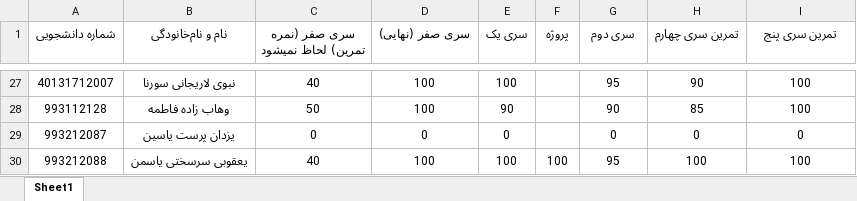
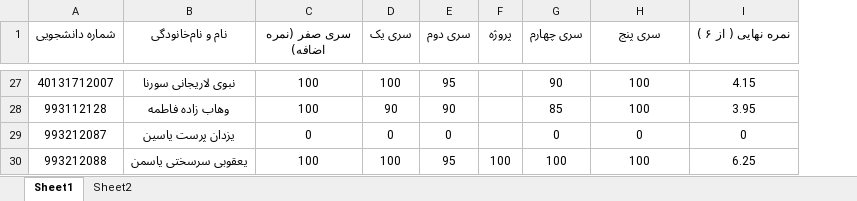
Before and after one commit to formal-languages-and-automata-theory/Grades, an Excel workbook: grades.xlsx, sheet Sheet1, drawn as a sheet; only a part is shown, gaps mark what is left out; values as stored, in another font and other column widths than the file's, no borders; conditional formats and table styles not drawn; removed rows and columns are numbered as before the commit, all else as after; the diff covers the shown part only; the diff names each change by its address in the sheet, - before the commit and + after, or states it on an @@ line.

Commit message:
آپدیت نهایی نمرات

```diff
--- a/grades.xlsx (sheet Sheet1)
+++ b/grades.xlsx (sheet Sheet1)
+sheet tab: Sheet2
-column C (سری صفر (نمره تمرین) لحاظ نمیشود), rows 27-30: 40 | 50 | 0 | 40
+column E (سری دوم), rows 27-30: 95 | 90 | 0 | 95
-C1: سری صفر (نهایی)
+C1: سری صفر (نمره اضافه)
-G1: سری دوم
+G1: سری چهارم
-H1: تمرین سری چهارم
+H1: سری پنج
-I1: تمرین سری پنج
+I1: نمره نهایی ( از ۶ )
-G27 (سری چهارم): 95
+G27 (سری چهارم): 90
-H27 (سری پنج): 90
+H27 (سری پنج): 100
-I27 (نمره نهایی ( از ۶ )): 100
+I27 (نمره نهایی ( از ۶ )): 4.15
-G28 (سری چهارم): 90
+G28 (سری چهارم): 85
-H28 (سری پنج): 85
+H28 (سری پنج): 100
-I28 (نمره نهایی ( از ۶ )): 100
+I28 (نمره نهایی ( از ۶ )): 3.95
-G30 (سری چهارم): 95
+G30 (سری چهارم): 100
-I30 (نمره نهایی ( از ۶ )): 100
+I30 (نمره نهایی ( از ۶ )): 6.25
```
Also changed, not shown: 2 added rows and 64 edited cells elsewhere in this sheet, formulas that keep their value.
